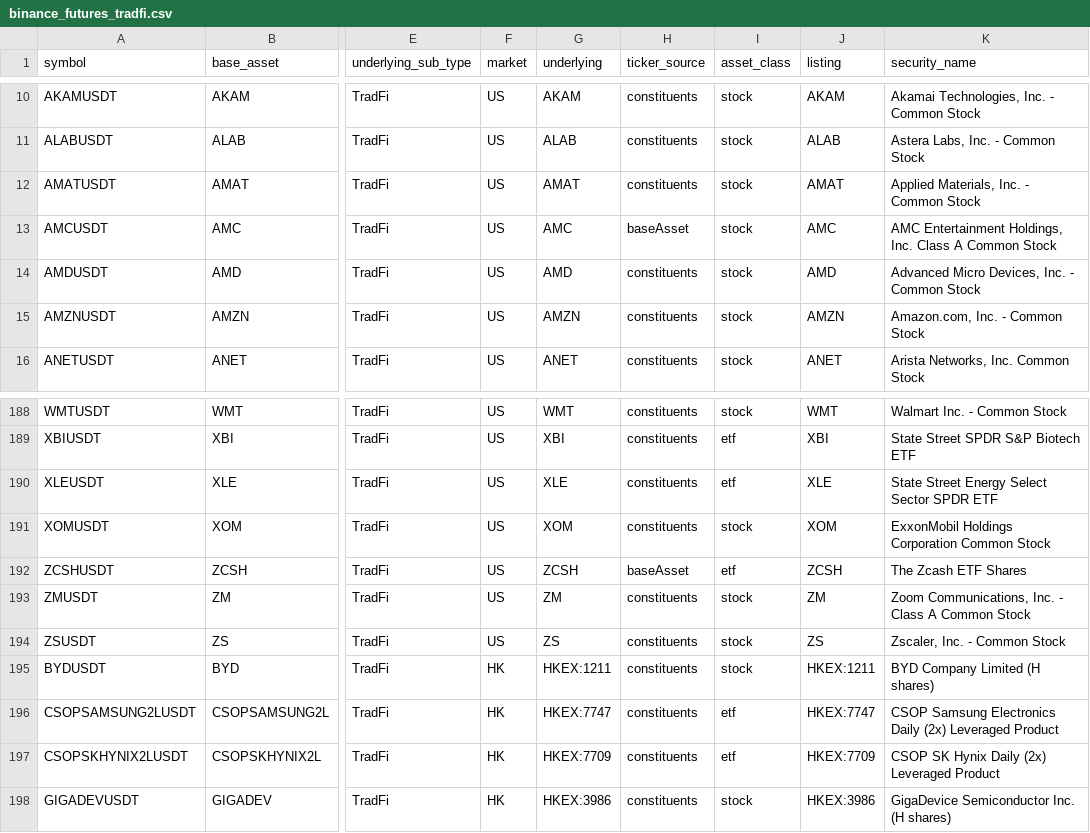
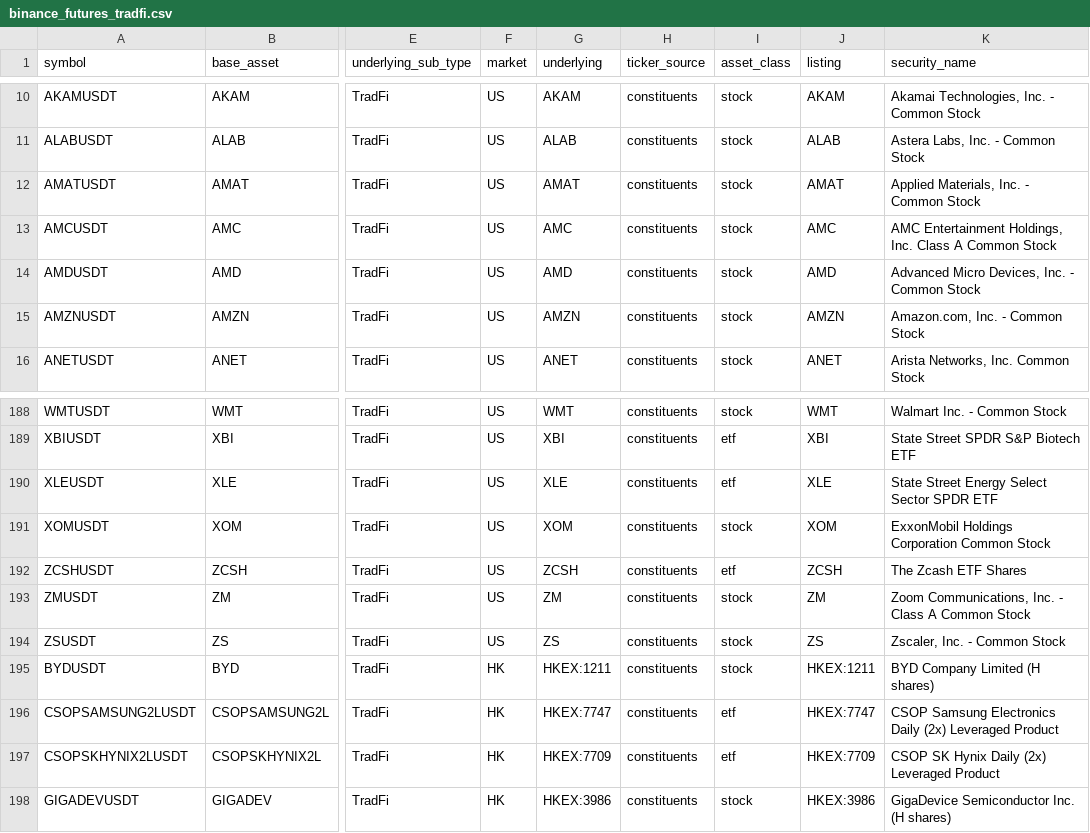
Before and after one commit to tlzkrh1029/rrg, a CSV file: data/lists/binance_futures_tradfi.csv, drawn as a sheet; only a part is shown, gaps mark what is left out; the diff names each change by its address in the sheet, - before the commit and + after, or states it on an @@ line.

```diff
--- a/data/lists/binance_futures_tradfi.csv
+++ b/data/lists/binance_futures_tradfi.csv
-H13 (ticker_source): baseAsset
+H13 (ticker_source): constituents
-H192 (ticker_source): baseAsset
+H192 (ticker_source): constituents
```
Also changed, not shown: output/prices.csv, output/prices_wide.csv, 31 other files.
